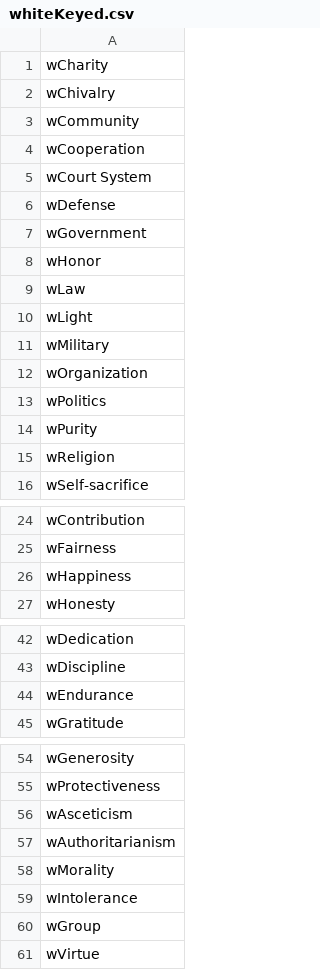
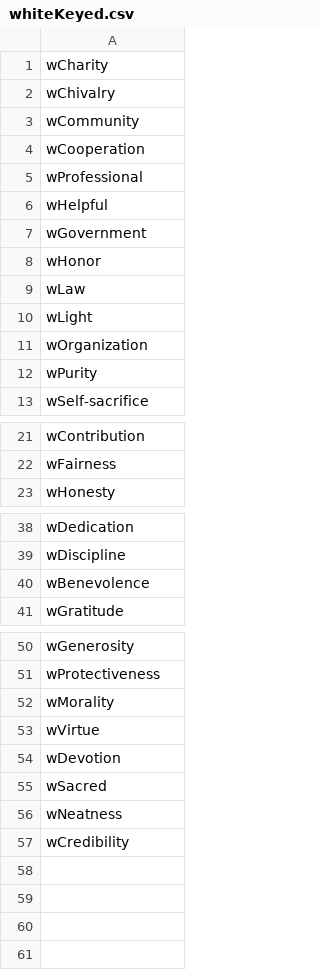
Before and after one commit to cnatsepll/ColorQuizQuestions, a CSV file: whiteKeyed.csv, drawn as a sheet; only a part is shown, gaps mark what is left out.

Commit message:
Update whiteKeyed.csv

```diff
--- a/whiteKeyed.csv
+++ b/whiteKeyed.csv
@@ -4,4 +4,4 @@ wCommunity
 wCooperation
-wCourt System
-wDefense
+wProfessional
+wHelpful
 wGovernment
@@ -10,7 +10,4 @@ wLaw
 wLight
-wMilitary
 wOrganization
-wPolitics
 wPurity
-wReligion
 wSelf-sacrifice
@@ -25,3 +22,2 @@ wContribution
 wFairness
-wHappiness
 wHonesty
@@ -43,3 +39,3 @@ wDedication
 wDiscipline
-wEndurance
+wBenevolence
 wGratitude
@@ -55,7 +51,7 @@ wGenerosity
 wProtectiveness
-wAsceticism
-wAuthoritarianism
 wMorality
-wIntolerance
-wGroup
 wVirtue
+wDevotion
+wSacred
+wNeatness
+wCredibility
```
